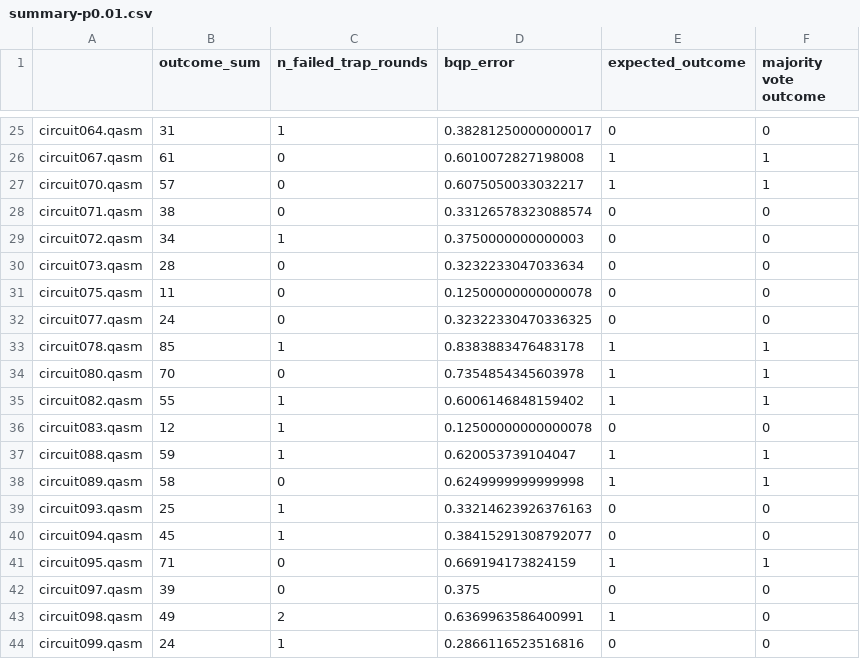
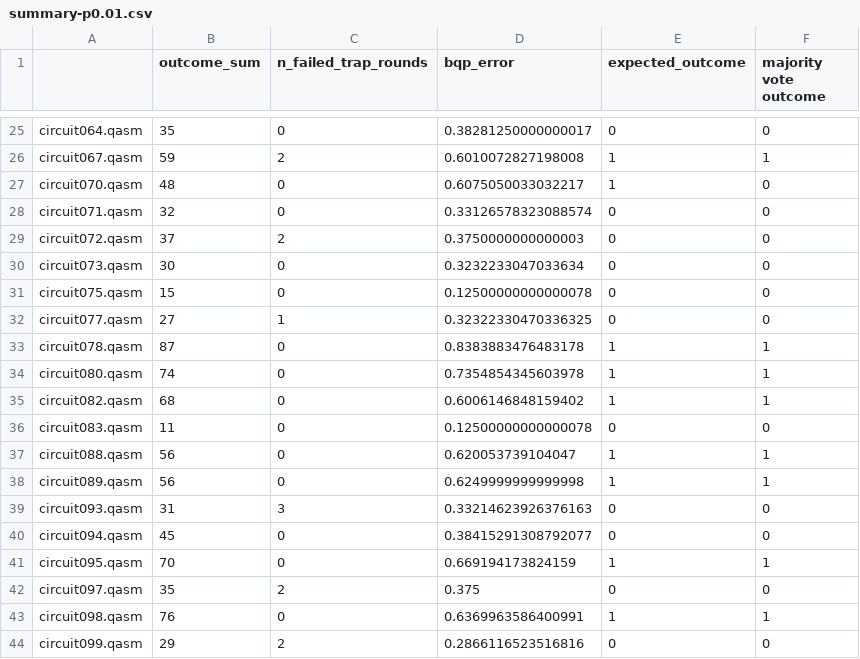
Before and after one commit to jemappellesami/gospel, a CSV file: results/holl/MALICIOUS-outcomes-n5/2025-03-22T21-55/summary-p0.01.csv, drawn as a sheet; only a part is shown, gaps mark what is left out; the diff covers the shown part only; the diff names each change by its address in the sheet, - before the commit and + after, or states it on an @@ line.

```diff
--- a/results/holl/MALICIOUS-outcomes-n5/2025-03-22T21-55/summary-p0.01.csv
+++ b/results/holl/MALICIOUS-outcomes-n5/2025-03-22T21-55/summary-p0.01.csv
-B25 (outcome_sum): 31
+B25 (outcome_sum): 35
-C25 (n_failed_trap_rounds): 1
+C25 (n_failed_trap_rounds): 0
-B26 (outcome_sum): 61
+B26 (outcome_sum): 59
-C26 (n_failed_trap_rounds): 0
+C26 (n_failed_trap_rounds): 2
-B27 (outcome_sum): 57
+B27 (outcome_sum): 48
-F27 (majority vote outcome): 1
+F27 (majority vote outcome): 0
-B28 (outcome_sum): 38
+B28 (outcome_sum): 32
-B29 (outcome_sum): 34
+B29 (outcome_sum): 37
-C29 (n_failed_trap_rounds): 1
+C29 (n_failed_trap_rounds): 2
-B30 (outcome_sum): 28
+B30 (outcome_sum): 30
-B31 (outcome_sum): 11
+B31 (outcome_sum): 15
-B32 (outcome_sum): 24
+B32 (outcome_sum): 27
-C32 (n_failed_trap_rounds): 0
+C32 (n_failed_trap_rounds): 1
-B33 (outcome_sum): 85
+B33 (outcome_sum): 87
-C33 (n_failed_trap_rounds): 1
+C33 (n_failed_trap_rounds): 0
-B34 (outcome_sum): 70
+B34 (outcome_sum): 74
-B35 (outcome_sum): 55
+B35 (outcome_sum): 68
-C35:C37 (n_failed_trap_rounds): 1
+C35:C37 (n_failed_trap_rounds): 0
-B36 (outcome_sum): 12
+B36 (outcome_sum): 11
-B37 (outcome_sum): 59
+B37 (outcome_sum): 56
-B38 (outcome_sum): 58
+B38 (outcome_sum): 56
-B39 (outcome_sum): 25
+B39 (outcome_sum): 31
-C39 (n_failed_trap_rounds): 1
+C39 (n_failed_trap_rounds): 3
-C40 (n_failed_trap_rounds): 1
+C40 (n_failed_trap_rounds): 0
-B41 (outcome_sum): 71
+B41 (outcome_sum): 70
-B42 (outcome_sum): 39
+B42 (outcome_sum): 35
-C42 (n_failed_trap_rounds): 0
+C42 (n_failed_trap_rounds): 2
-B43 (outcome_sum): 49
+B43 (outcome_sum): 76
-C43 (n_failed_trap_rounds): 2
+C43 (n_failed_trap_rounds): 0
-F43 (majority vote outcome): 0
+F43 (majority vote outcome): 1
-B44 (outcome_sum): 24
+B44 (outcome_sum): 29
-C44 (n_failed_trap_rounds): 1
+C44 (n_failed_trap_rounds): 2
```
Also changed, not shown: 123 edited cells elsewhere in this file, results/holl/MALICIOUS-outcomes-n5/2025-03-22T21-55/final-summary-wrong_decisions.csv, results/holl/MALICIOUS-outcomes-n5/2025-03-22T21-55/final-summary.csv, 5 other files.
